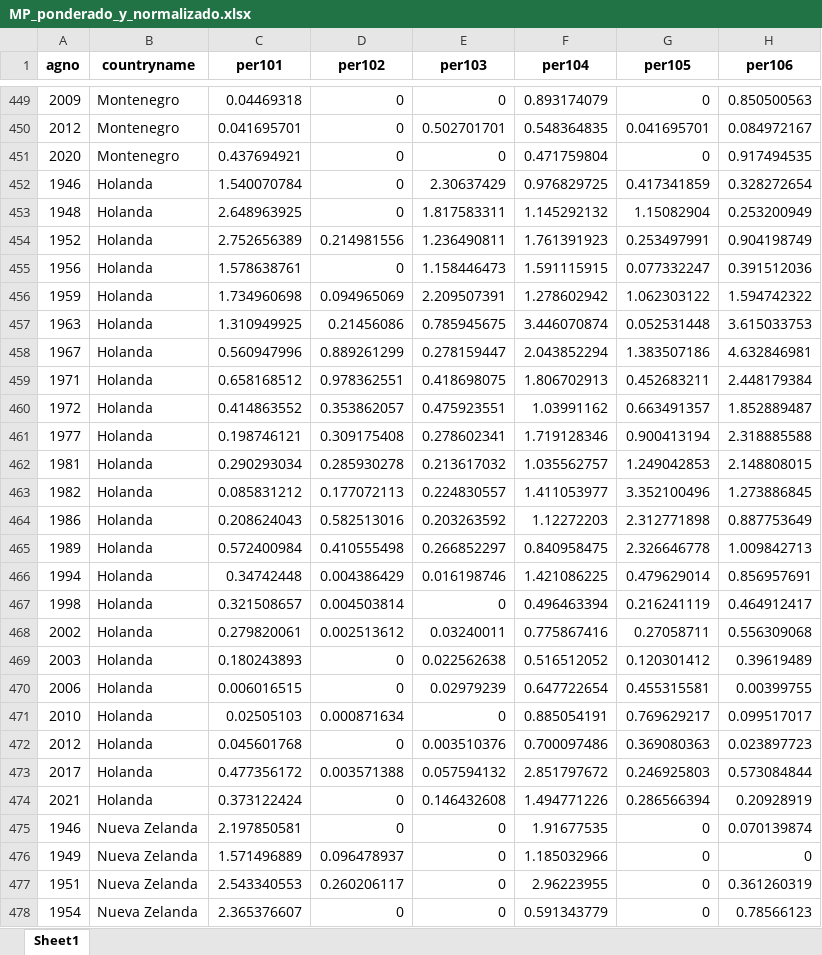
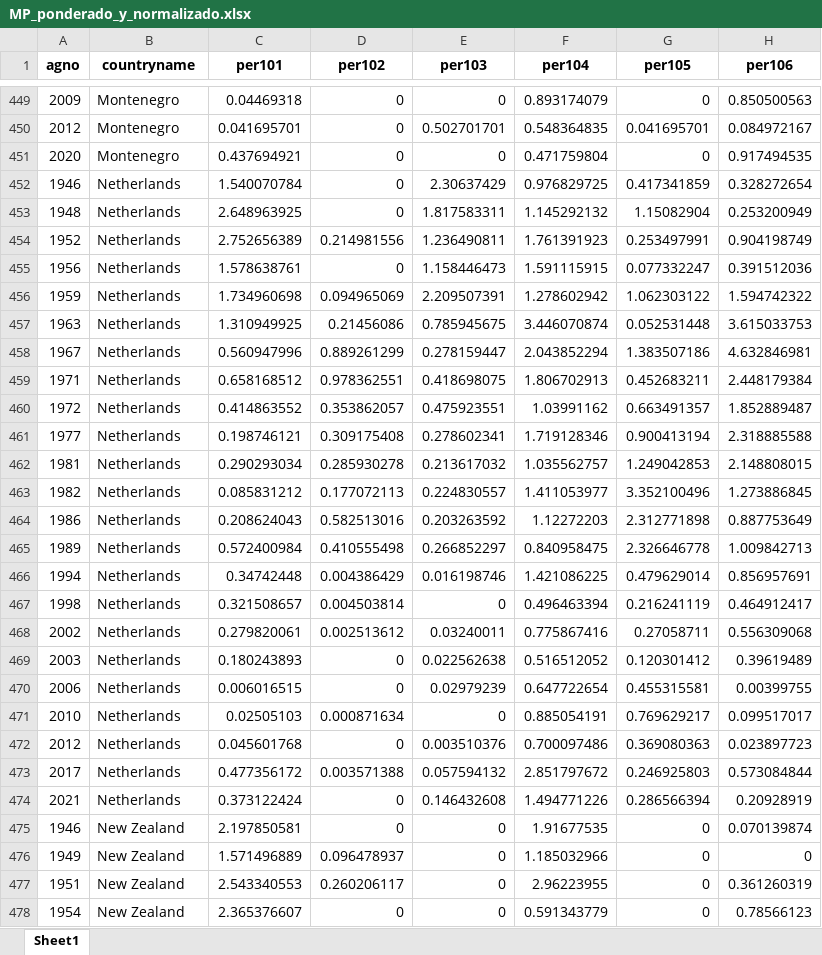
Before and after one commit to MatiasBunsterRaby/Capstone_git, an Excel workbook: notebooks/data/MP_ponderado_y_normalizado.xlsx, sheet Sheet1, drawn as a sheet; only a part is shown, gaps mark what is left out; values as stored, in another font and other column widths than the file's, no borders; the diff covers the shown part only; the diff names each change by its address in the sheet, - before the commit and + after, or states it on an @@ line.

```diff
--- a/notebooks/data/MP_ponderado_y_normalizado.xlsx (sheet Sheet1)
+++ b/notebooks/data/MP_ponderado_y_normalizado.xlsx (sheet Sheet1)
-B452:B474 (countryname): Holanda
+B452:B474 (countryname): Netherlands
-B475:B478 (countryname): Nueva Zelanda
+B475:B478 (countryname): New Zealand
```
Also changed, not shown: 353 edited cells elsewhere in this sheet, notebooks/resumen_estadistico.xlsx, 8 other files.
